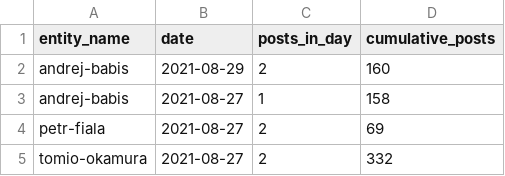
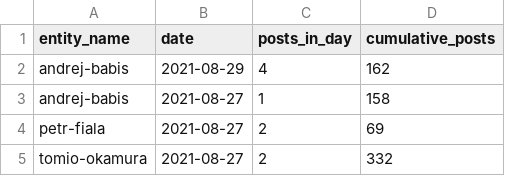
Before and after one commit to opop999/election_monitoring_social_media_communication, a CSV file: data/summary_tables/time_summary_yt.csv, drawn as a sheet; only a part is shown.

```diff
--- a/data/summary_tables/time_summary_yt.csv
+++ b/data/summary_tables/time_summary_yt.csv
@@ -1,3 +1,3 @@
 entity_name,date,posts_in_day,cumulative_posts
-andrej-babis,2021-08-29,2,160
+andrej-babis,2021-08-29,4,162
 andrej-babis,2021-08-27,1,158
```
Also changed, not shown: data/summary_tables/time_summary_fb.csv, data/summary_tables/time_summary_tw.csv, 32 other files.
